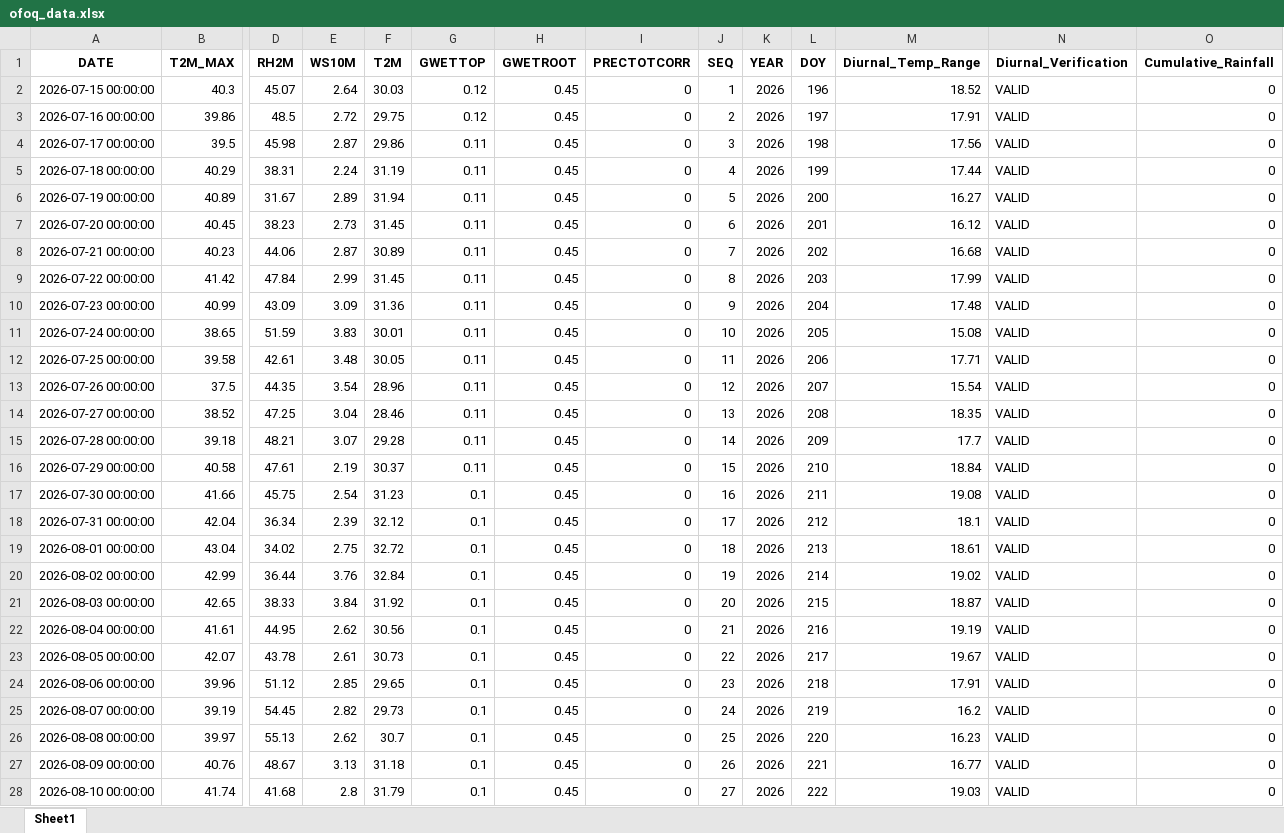
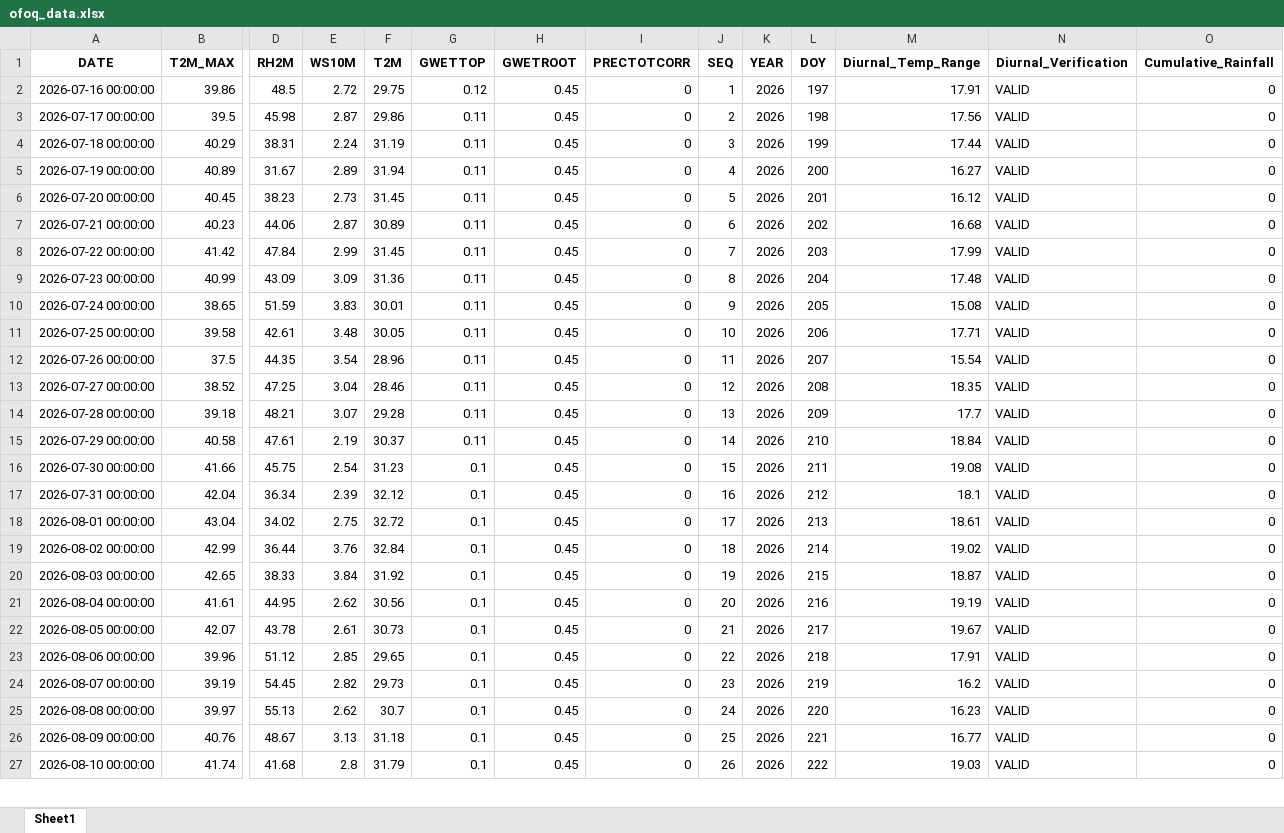
Before and after one commit to RQAMRO/Ofoq-Agriculture, an Excel workbook: data/ofoq_data.xlsx, sheet Sheet1, drawn as a sheet; only a part is shown, gaps mark what is left out; values as stored, in another font and other column widths than the file's, no borders; removed rows and columns are numbered as before the commit, all else as after; rows hold the shown columns only; the diff covers the shown part only; the diff names each change by its address in the sheet, - before the commit and + after, or states it on an @@ line.

```diff
--- a/data/ofoq_data.xlsx (sheet Sheet1)
+++ b/data/ofoq_data.xlsx (sheet Sheet1)
-row 2: 2026-07-15 00:00:00 | 40.3 | 45.07 | 2.64 | 30.03 | 0.12 | 0.45 | 0 | 1 | 2026 | 196 | 18.52 | VALID | 0
-J2 (SEQ): 2
+J2 (SEQ): 1
-J3 (SEQ): 3
+J3 (SEQ): 2
-J4 (SEQ): 4
+J4 (SEQ): 3
-J5 (SEQ): 5
+J5 (SEQ): 4
-J6 (SEQ): 6
+J6 (SEQ): 5
-J7 (SEQ): 7
+J7 (SEQ): 6
-J8 (SEQ): 8
+J8 (SEQ): 7
-J9 (SEQ): 9
+J9 (SEQ): 8
-J10 (SEQ): 10
+J10 (SEQ): 9
-J11 (SEQ): 11
+J11 (SEQ): 10
-J12 (SEQ): 12
+J12 (SEQ): 11
-J13 (SEQ): 13
+J13 (SEQ): 12
-J14 (SEQ): 14
+J14 (SEQ): 13
-J15 (SEQ): 15
+J15 (SEQ): 14
-J16 (SEQ): 16
+J16 (SEQ): 15
-J17 (SEQ): 17
+J17 (SEQ): 16
-J18 (SEQ): 18
+J18 (SEQ): 17
-J19 (SEQ): 19
+J19 (SEQ): 18
-J20 (SEQ): 20
+J20 (SEQ): 19
-J21 (SEQ): 21
+J21 (SEQ): 20
-J22 (SEQ): 22
+J22 (SEQ): 21
-J23 (SEQ): 23
+J23 (SEQ): 22
-J24 (SEQ): 24
+J24 (SEQ): 23
-J25 (SEQ): 25
+J25 (SEQ): 24
-J26 (SEQ): 26
+J26 (SEQ): 25
-J27 (SEQ): 27
+J27 (SEQ): 26
```
Also changed, not shown: 1 added row and 180 edited cells elsewhere in this sheet, 1 other file.
